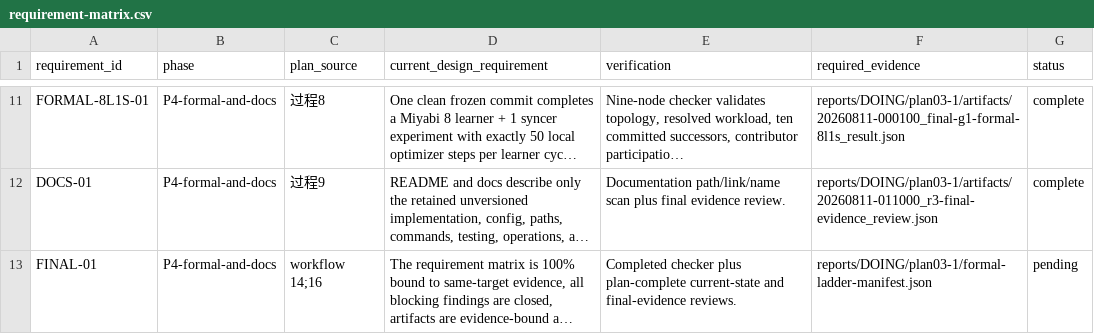
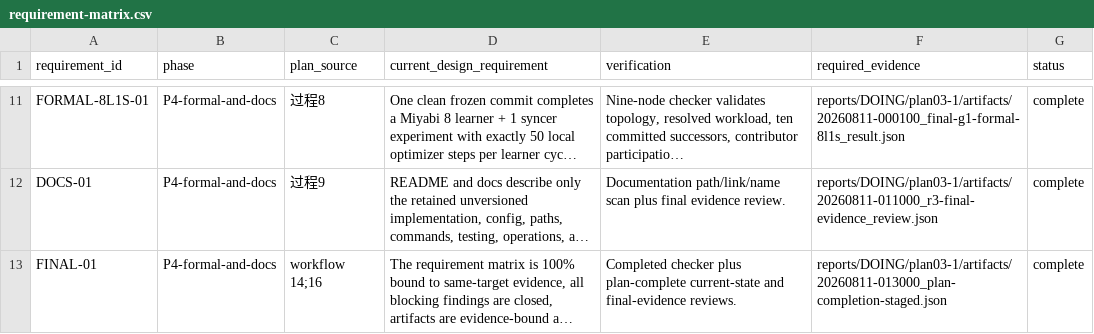
Before and after one commit to UnbearableFate/fsb_decoupled_diloco, a CSV file: reports/DOING/plan03-1/requirement-matrix.csv, drawn as a sheet; only a part is shown, gaps mark what is left out; long unchanged cells end in …; the diff names each change by its address in the sheet, - before the commit and + after, or states it on an @@ line.

Commit message:
complete plan03-1 acceptance

```diff
--- a/reports/DOING/plan03-1/requirement-matrix.csv
+++ b/reports/DOING/plan03-1/requirement-matrix.csv
-F13 (required_evidence): reports/DOING/plan03-1/formal-ladder-manifest.json
+F13 (required_evidence): reports/DOING/plan03-1/artifacts/20260811-013000_plan-completion-staged.json
-G13 (status): pending
+G13 (status): complete
```
Also changed, not shown: 5 other files.
